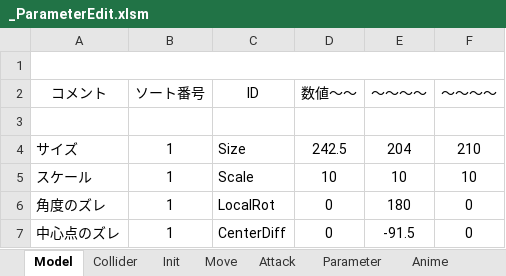
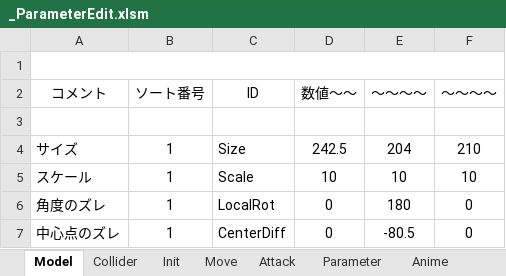
Before and after one commit to Hiro-317/2026_Summer_GameDev, an Excel workbook: Project/Data/Parameter/Character/Boss/Banagon/_ParameterEdit.xlsm, sheet Model, drawn as a sheet; values as stored, in another font and other column widths than the file's, no borders; charts and pictures not drawn; the diff names each change by its address in the sheet, - before the commit and + after, or states it on an @@ line.

```diff
--- a/Project/Data/Parameter/Character/Boss/Banagon/_ParameterEdit.xlsm (sheet Model)
+++ b/Project/Data/Parameter/Character/Boss/Banagon/_ParameterEdit.xlsm (sheet Model)
-E7 (～～～～): -91.5
+E7 (～～～～): -80.5
```
Also changed, not shown: 7 other files.
